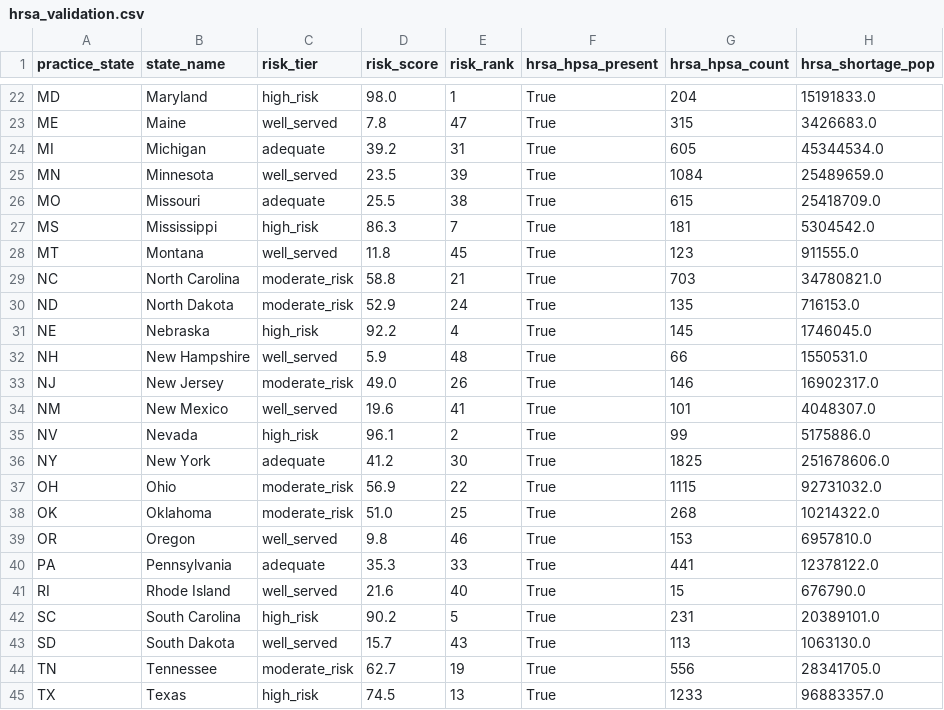
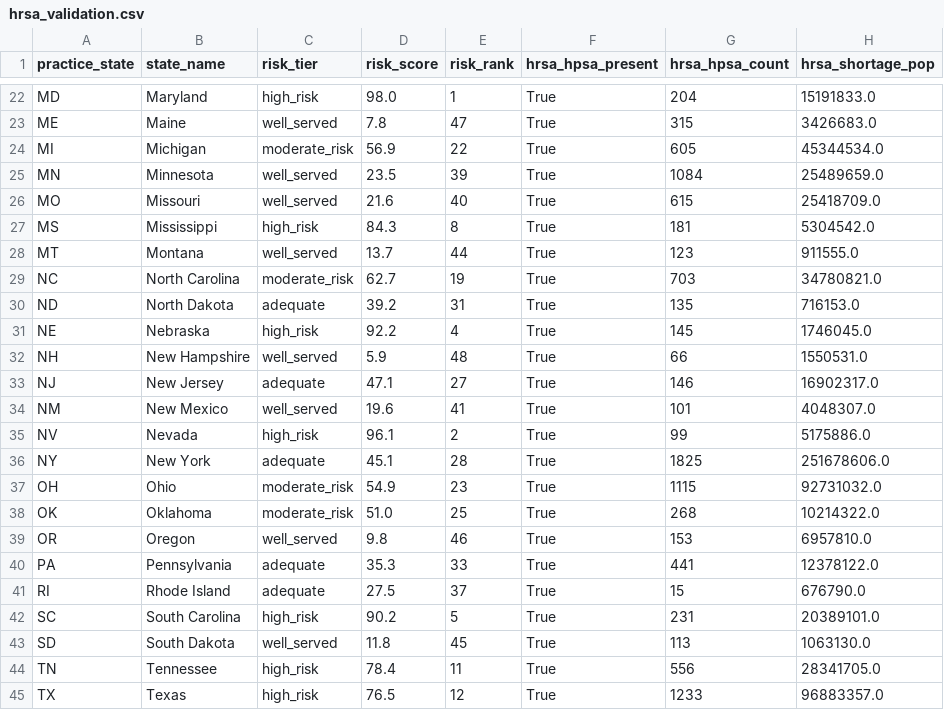
Before and after one commit to kennethyeaher/inst737-final-project-kenneth-yeaher, a CSV file: data/model_outputs/hrsa_validation.csv, drawn as a sheet; only a part is shown, gaps mark what is left out; the diff covers the shown part only; the diff names each change by its address in the sheet, - before the commit and + after, or states it on an @@ line.

```diff
--- a/data/model_outputs/hrsa_validation.csv
+++ b/data/model_outputs/hrsa_validation.csv
-C24 (risk_tier): adequate
+C24 (risk_tier): moderate_risk
-D24 (risk_score): 39.2
+D24 (risk_score): 56.9
-E24 (risk_rank): 31
+E24 (risk_rank): 22
-C26 (risk_tier): adequate
+C26 (risk_tier): well_served
-D26 (risk_score): 25.5
+D26 (risk_score): 21.6
-E26 (risk_rank): 38
+E26 (risk_rank): 40
-D27 (risk_score): 86.3
+D27 (risk_score): 84.3
-E27 (risk_rank): 7
+E27 (risk_rank): 8
-D28 (risk_score): 11.8
+D28 (risk_score): 13.7
-E28 (risk_rank): 45
+E28 (risk_rank): 44
-D29 (risk_score): 58.8
+D29 (risk_score): 62.7
-E29 (risk_rank): 21
+E29 (risk_rank): 19
-C30 (risk_tier): moderate_risk
+C30 (risk_tier): adequate
-D30 (risk_score): 52.9
+D30 (risk_score): 39.2
-E30 (risk_rank): 24
+E30 (risk_rank): 31
-C33 (risk_tier): moderate_risk
+C33 (risk_tier): adequate
-D33 (risk_score): 49.0
+D33 (risk_score): 47.1
-E33 (risk_rank): 26
+E33 (risk_rank): 27
-D36 (risk_score): 41.2
+D36 (risk_score): 45.1
-E36 (risk_rank): 30
+E36 (risk_rank): 28
-D37 (risk_score): 56.9
+D37 (risk_score): 54.9
-E37 (risk_rank): 22
+E37 (risk_rank): 23
-C41 (risk_tier): well_served
+C41 (risk_tier): adequate
-D41 (risk_score): 21.6
+D41 (risk_score): 27.5
-E41 (risk_rank): 40
+E41 (risk_rank): 37
-D43 (risk_score): 15.7
+D43 (risk_score): 11.8
-E43 (risk_rank): 43
+E43 (risk_rank): 45
-C44 (risk_tier): moderate_risk
+C44 (risk_tier): high_risk
-D44 (risk_score): 62.7
+D44 (risk_score): 78.4
-E44 (risk_rank): 19
+E44 (risk_rank): 11
-D45 (risk_score): 74.5
+D45 (risk_score): 76.5
-E45 (risk_rank): 13
+E45 (risk_rank): 12
```
Also changed, not shown: 40 edited cells elsewhere in this file, data/model_outputs/access_risk_classified.csv, data/model_outputs/access_risk_summary.csv, 7 other files.
